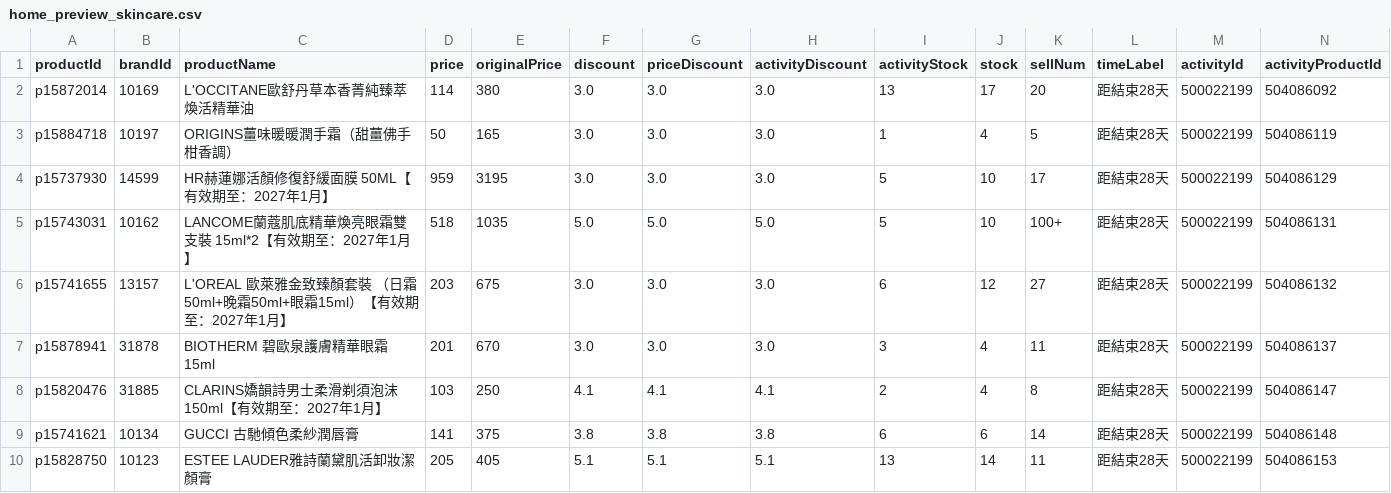
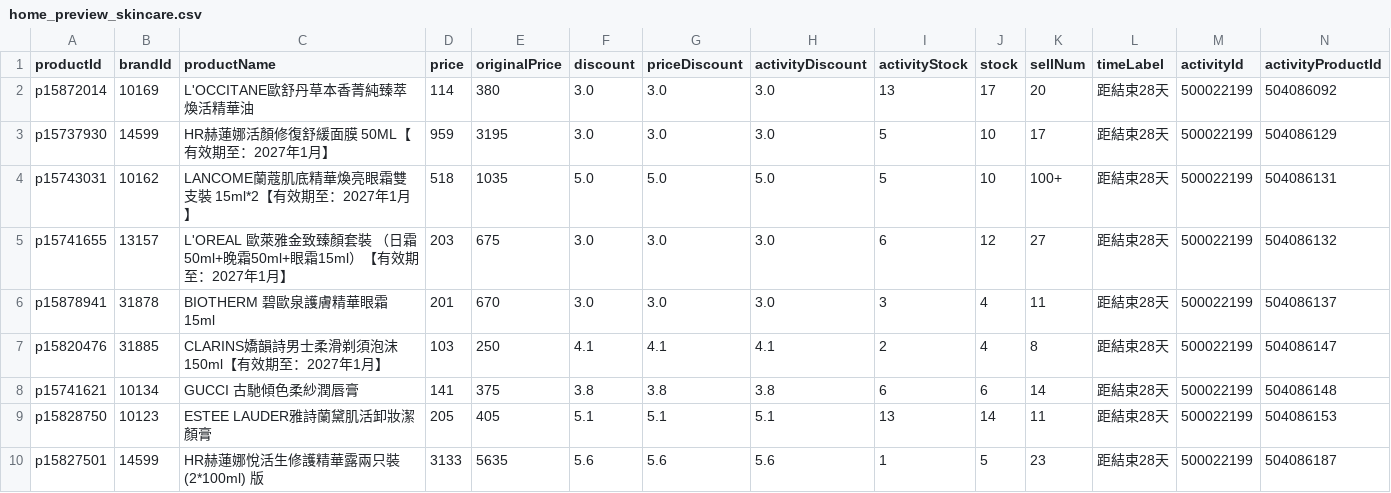
Before and after one commit to sophia-zhang-qwq/cdf-tracker, a CSV file: clearance/home_preview_skincare.csv, drawn as a sheet; only a part is shown; removed rows and columns are numbered as before the commit, all else as after; rows hold the shown columns only; the diff names each change by its address in the sheet, - before the commit and + after, or states it on an @@ line.

Commit message:
debug home-preview&all clearance merge and alpha detection, all good no bugs

```diff
--- a/clearance/home_preview_skincare.csv
+++ b/clearance/home_preview_skincare.csv
-row 3: p15884718 | 10197 | ORIGINS薑味暖暖潤手霜（甜薑佛手柑香調） | 50 | 165 | 3.0 | 3.0 | 3.0 | 1 | 4 | 5 | 距結束28天 | 500022199 | 504086119
+row 10: p15827501 | 14599 | HR赫蓮娜悅活生修護精華露兩只裝 (2*100ml) 版 | 3133 | 5635 | 5.6 | 5.6 | 5.6 | 1 | 5 | 23 | 距結束28天 | 500022199 | 504086187
```
Also changed, not shown: 5 other files.
